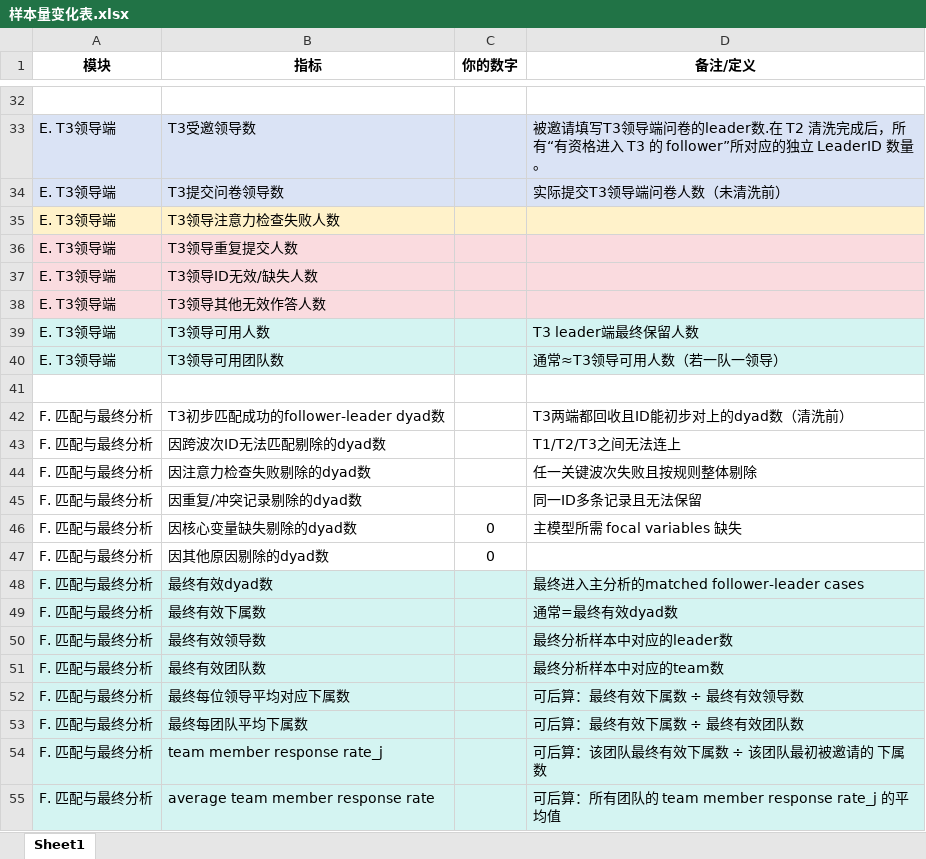
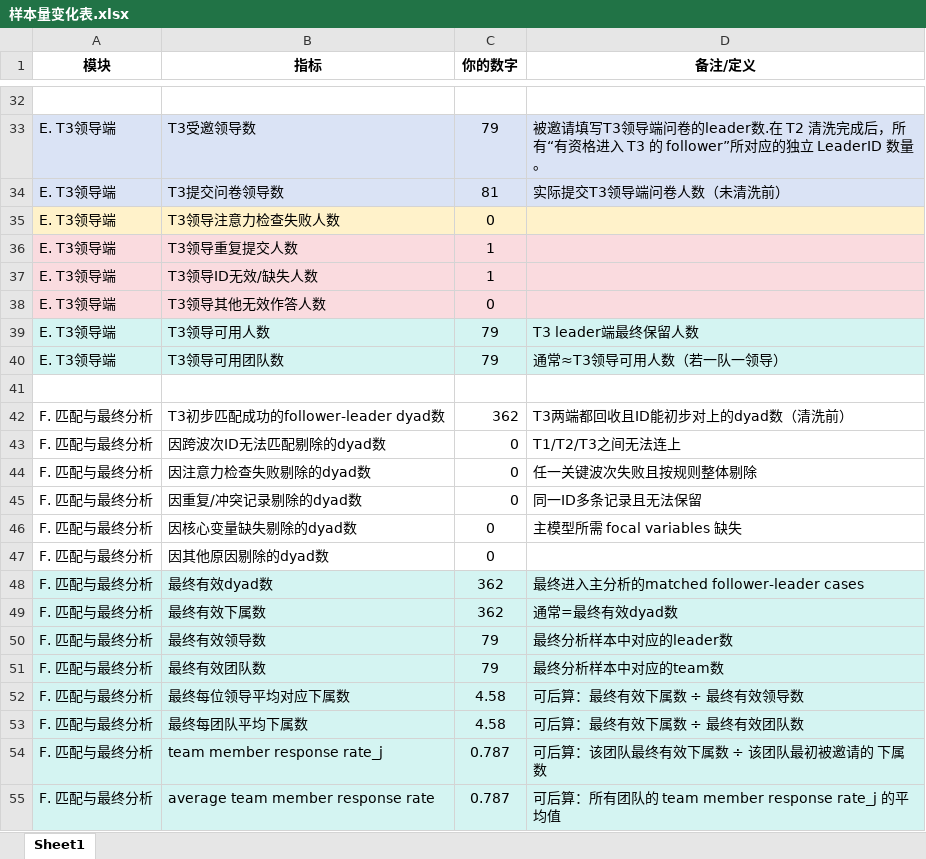
Before and after one commit to chenkai66/leader_survey_-, an Excel workbook: results/样本量变化表.xlsx, sheet Sheet1, drawn as a sheet; only a part is shown, gaps mark what is left out; values as stored, in another font and other column widths than the file's, no borders; the diff covers the shown part only; the diff names each change by its address in the sheet, - before the commit and + after, or states it on an @@ line.

```diff
--- a/results/样本量变化表.xlsx (sheet Sheet1)
+++ b/results/样本量变化表.xlsx (sheet Sheet1)
-C33 (你的数字): (empty)
+C33 (你的数字): 79
-C34 (你的数字): (empty)
+C34 (你的数字): 81
-C35 (你的数字): (empty)
+C35 (你的数字): 0
-C36:C37 (你的数字): (empty)
+C36:C37 (你的数字): 1
-C38 (你的数字): (empty)
+C38 (你的数字): 0
-C39:C40 (你的数字): (empty)
+C39:C40 (你的数字): 79
-C42 (你的数字): (empty)
+C42 (你的数字): 362
-C43:C45 (你的数字): (empty)
+C43:C45 (你的数字): 0
-C48:C49 (你的数字): (empty)
+C48:C49 (你的数字): 362
-C50:C51 (你的数字): (empty)
+C50:C51 (你的数字): 79
-C52:C53 (你的数字): (empty)
+C52:C53 (你的数字): 4.58
-C54:C55 (你的数字): (empty)
+C54:C55 (你的数字): 0.787
```
Also changed, not shown: 24 edited cells elsewhere in this sheet.
